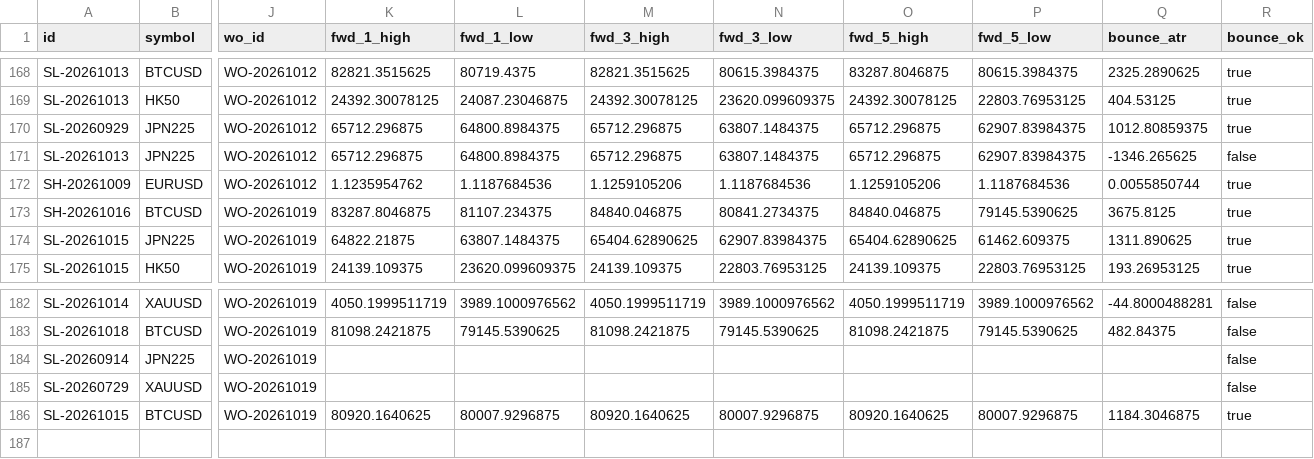
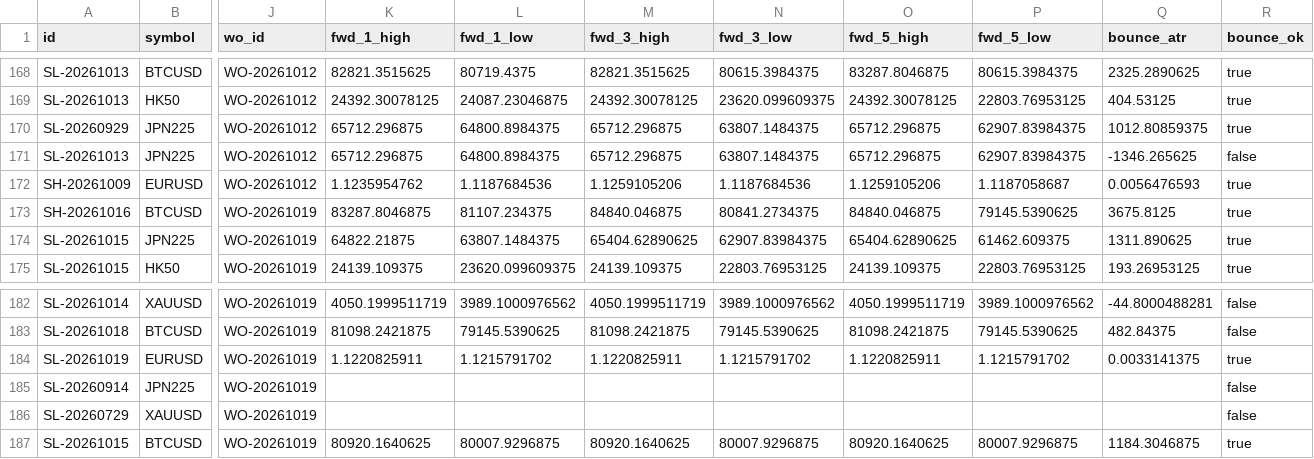
Before and after one commit to keenewong-ai/xauusd-bounce-live, a CSV file: data_hist.csv, drawn as a sheet; only a part is shown, gaps mark what is left out; rows hold the shown columns only; the diff names each change by its address in the sheet, - before the commit and + after, or states it on an @@ line.

```diff
--- a/data_hist.csv
+++ b/data_hist.csv
-P172 (fwd_5_low): 1.1187684536
+P172 (fwd_5_low): 1.1187058687
-Q172 (bounce_atr): 0.0055850744
+Q172 (bounce_atr): 0.0056476593
+row 184: SL-20261019 | EURUSD | WO-20261019 | 1.1220825911 | 1.1215791702 | 1.1220825911 | 1.1215791702 | 1.1220825911 | 1.1215791702 | 0.0033141375 | true
```
Also changed, not shown: data_levels.csv, 2 other files.
